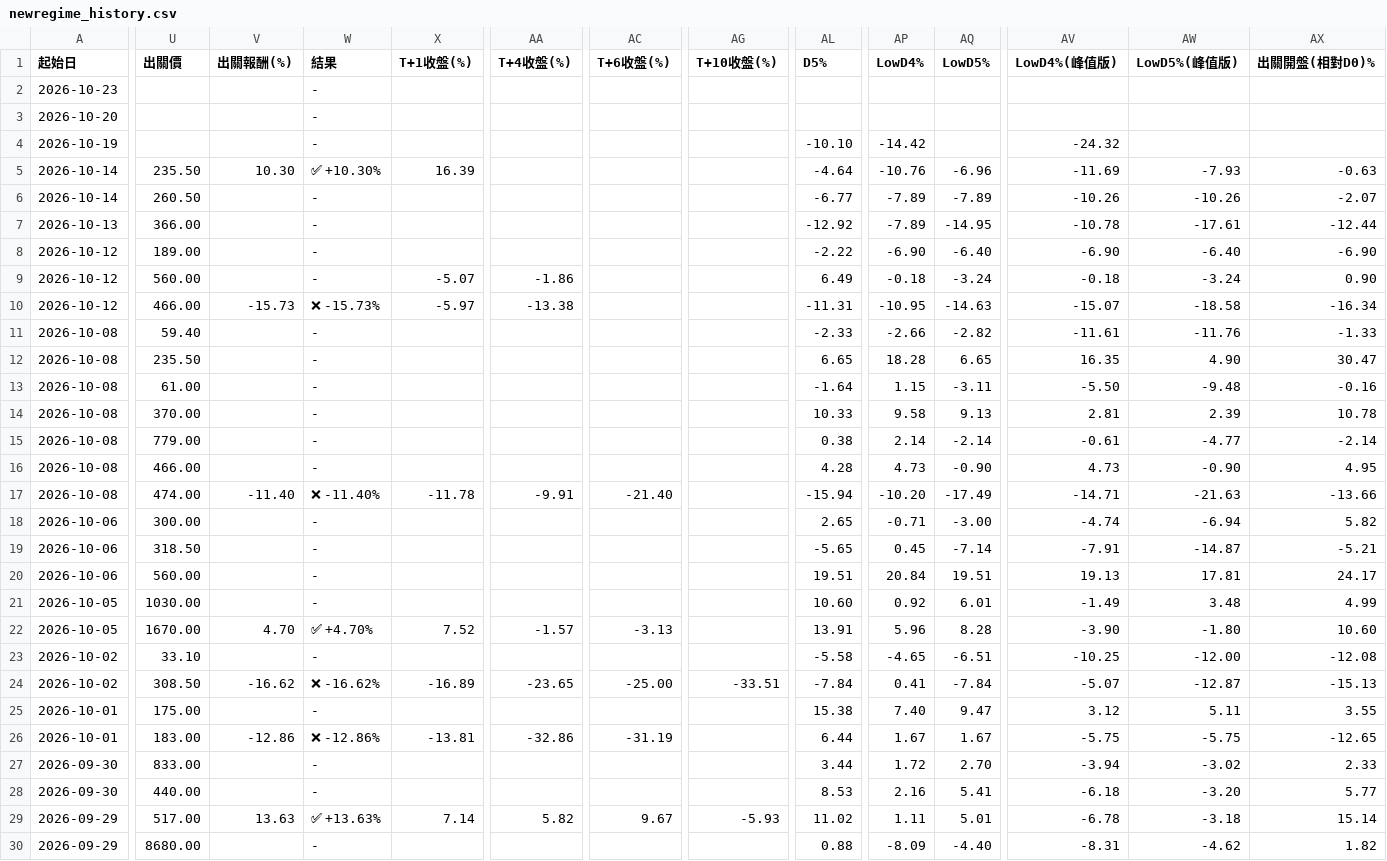
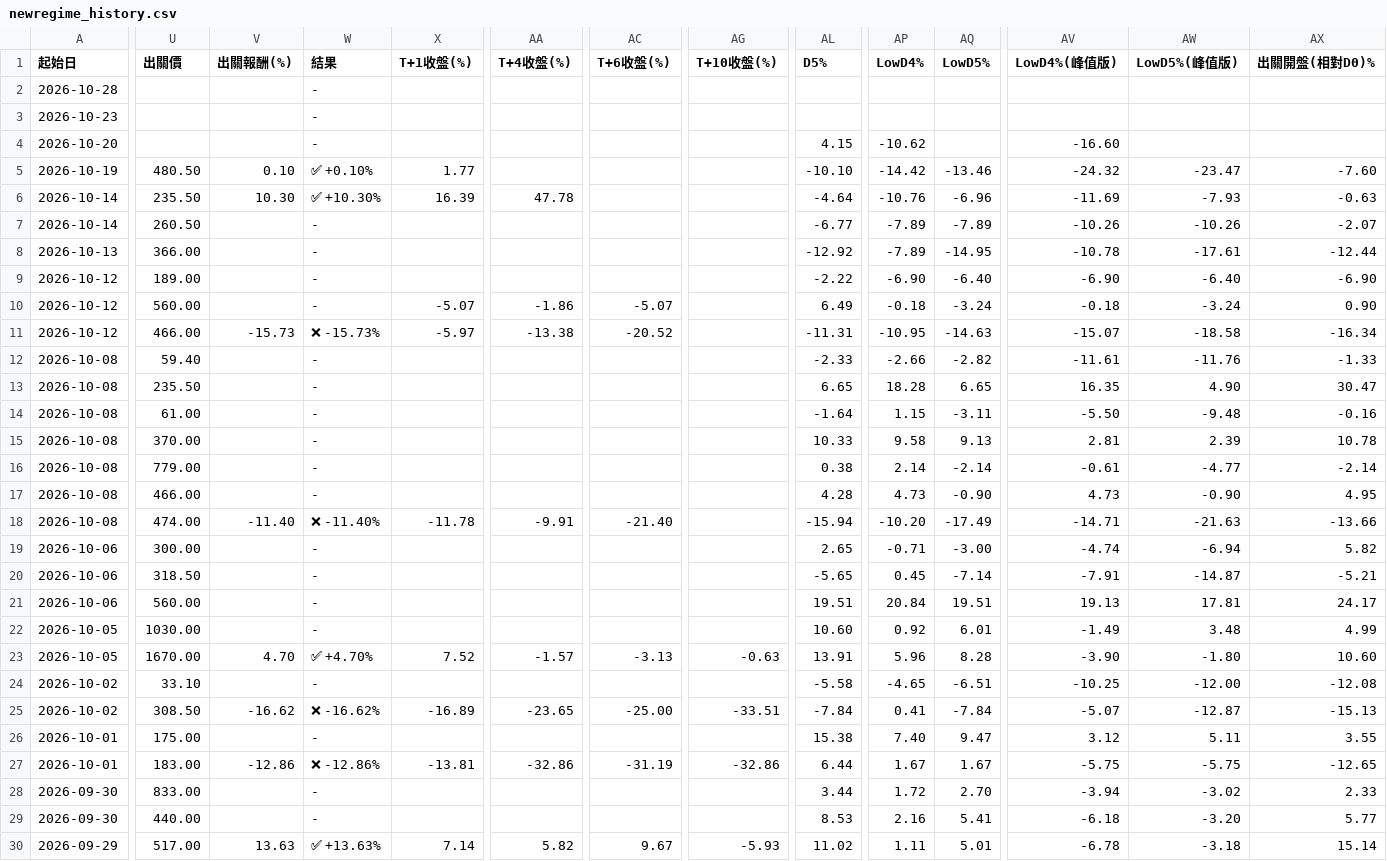
Before and after one commit to KevinYang515/disposal-signals, a CSV file: data/newregime_history.csv, drawn as a sheet; only a part is shown, gaps mark what is left out; the shorter side is filled out with more unchanged rows; addresses are those after the commit; rows hold the shown columns only; the diff covers the shown part only; the diff names each change by its address in the sheet, - before the commit and + after, or states it on an @@ line.

```diff
--- a/data/newregime_history.csv
+++ b/data/newregime_history.csv
+row 2: 2026-10-28 |  |  | -
-AL4 (D5%): (empty)
+AL4 (D5%): 4.15
-AP4 (LowD4%): (empty)
+AP4 (LowD4%): -10.62
-AV4 (LowD4%(峰值版)): (empty)
+AV4 (LowD4%(峰值版)): -16.60
-U5 (出關價): (empty)
+U5 (出關價): 480.50
-V5 (出關報酬(%)): (empty)
+V5 (出關報酬(%)): 0.10
-W5 (結果): -
+W5 (結果): ✅ +0.10%
-X5 (T+1收盤(%)): (empty)
+X5 (T+1收盤(%)): 1.77
-AQ5 (LowD5%): (empty)
+AQ5 (LowD5%): -13.46
-AW5 (LowD5%(峰值版)): (empty)
+AW5 (LowD5%(峰值版)): -23.47
-AX5 (出關開盤(相對D0)%): (empty)
+AX5 (出關開盤(相對D0)%): -7.60
-AA6 (T+4收盤(%)): (empty)
+AA6 (T+4收盤(%)): 47.78
-AC10 (T+6收盤(%)): (empty)
+AC10 (T+6收盤(%)): -5.07
-AC11 (T+6收盤(%)): (empty)
+AC11 (T+6收盤(%)): -20.52
-AG23 (T+10收盤(%)): (empty)
+AG23 (T+10收盤(%)): -0.63
-AG27 (T+10收盤(%)): (empty)
+AG27 (T+10收盤(%)): -32.86
```
Also changed, not shown: 1 edited cell elsewhere in this file, data/newregime_signals.csv, 1 other file.
